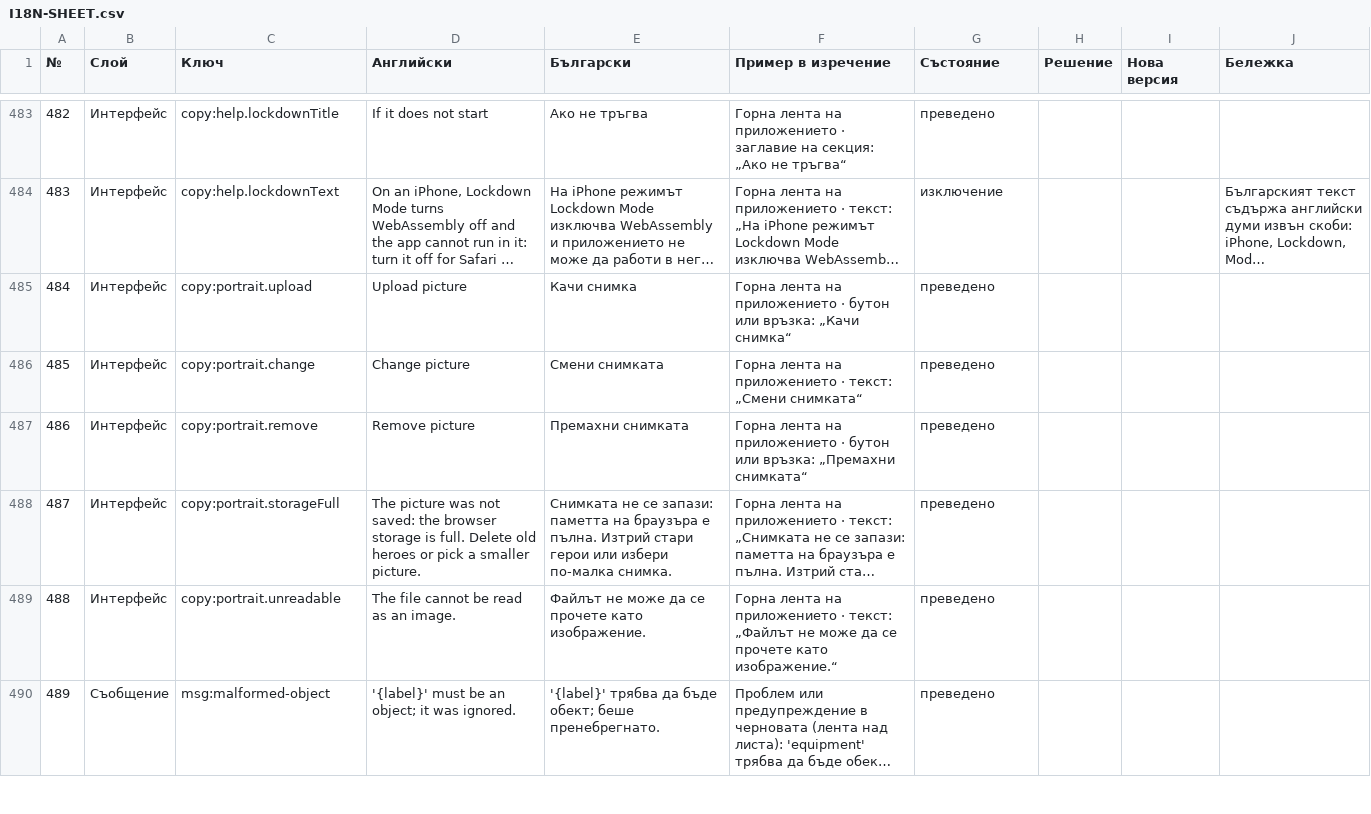
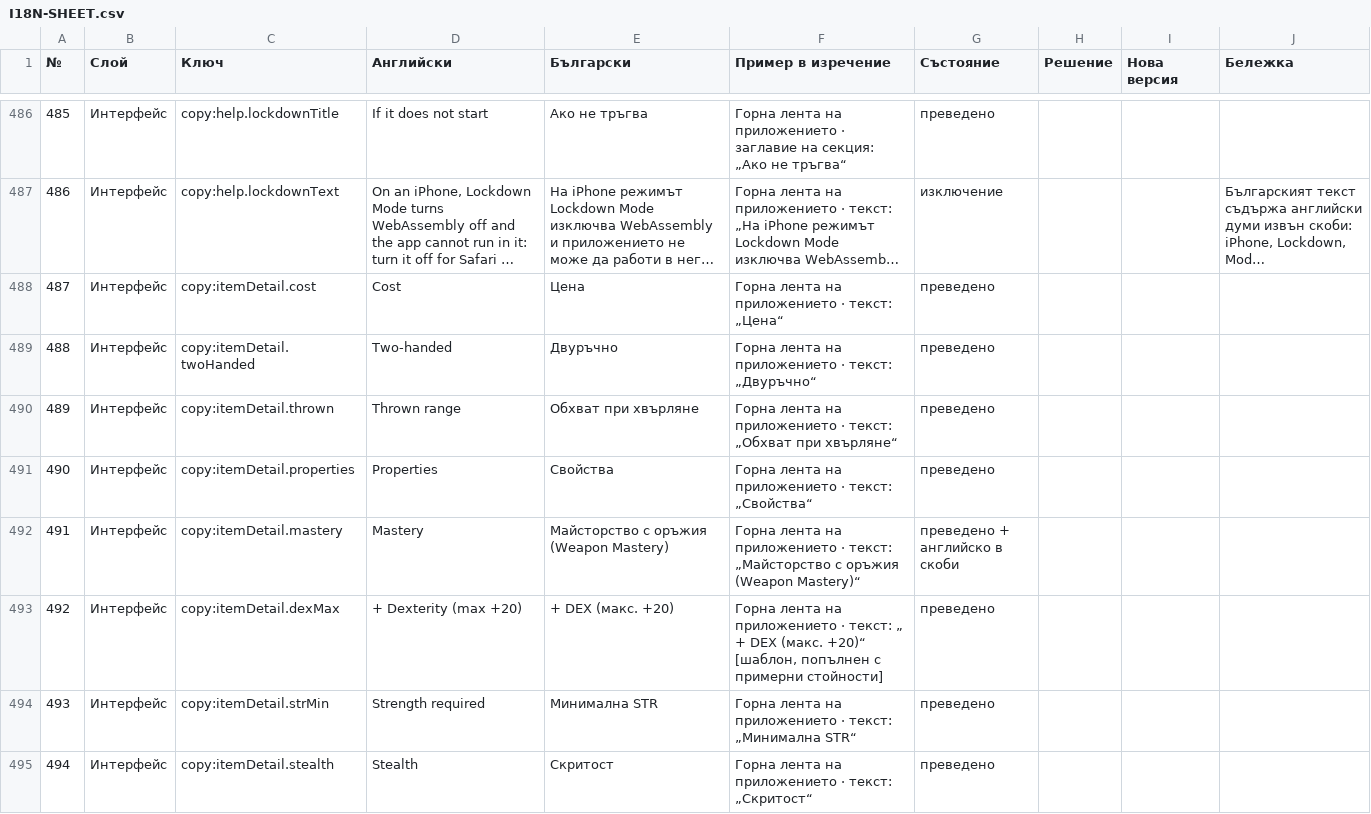
Before and after one commit to YoanPetroshan/dnd-character-creator, a CSV file: docs/I18N-SHEET.csv, drawn as a sheet; only a part is shown, gaps mark what is left out; the shorter side is filled out with more unchanged rows; long unchanged cells end in …; the diff covers the shown part only; the diff names each change by its address in the sheet, - before the commit and + after, or states it on an @@ line.

```diff
--- a/docs/I18N-SHEET.csv
+++ b/docs/I18N-SHEET.csv
@@ column A (№) renumbered between rows 166 and 1202 @@
+row 488: 487 | Интерфейс | copy:itemDetail.cost | Cost | Цена | Горна лента на приложението · текст: „Цена“ | преведено
+row 489: 488 | Интерфейс | copy:itemDetail.twoHanded | Two-handed | Двуръчно | Горна лента на приложението · текст: „Двуръчно“ | преведено
+row 490: 489 | Интерфейс | copy:itemDetail.thrown | Thrown range | Обхват при хвърляне | Горна лента на приложението · текст: „Обхват при хвърляне“ | преведено
+row 491: 490 | Интерфейс | copy:itemDetail.properties | Properties | Свойства | Горна лента на приложението · текст: „Свойства“ | преведено
+row 492: 491 | Интерфейс | copy:itemDetail.mastery | Mastery | Майсторство с оръжия (Weapon Mastery) | Горна лента на приложението · текст: „Майсторство с оръжия (Weapon Mastery)“ | преведено + английско в скоби
+row 493: 492 | Интерфейс | copy:itemDetail.dexMax | + Dexterity (max +20) | + DEX (макс. +20) | Горна лента на приложението · текст: „ + DEX (макс. +20)“ [шаблон, попълнен с примерни стойности] | преведено
+row 494: 493 | Интерфейс | copy:itemDetail.strMin | Strength required | Минимална STR | Горна лента на приложението · текст: „Минимална STR“ | преведено
+row 495: 494 | Интерфейс | copy:itemDetail.stealth | Stealth | Скритост | Горна лента на приложението · текст: „Скритост“ | преведено
```
Also changed, not shown: 11 added rows and 9 edited cells elsewhere in this file, 12 other files.
